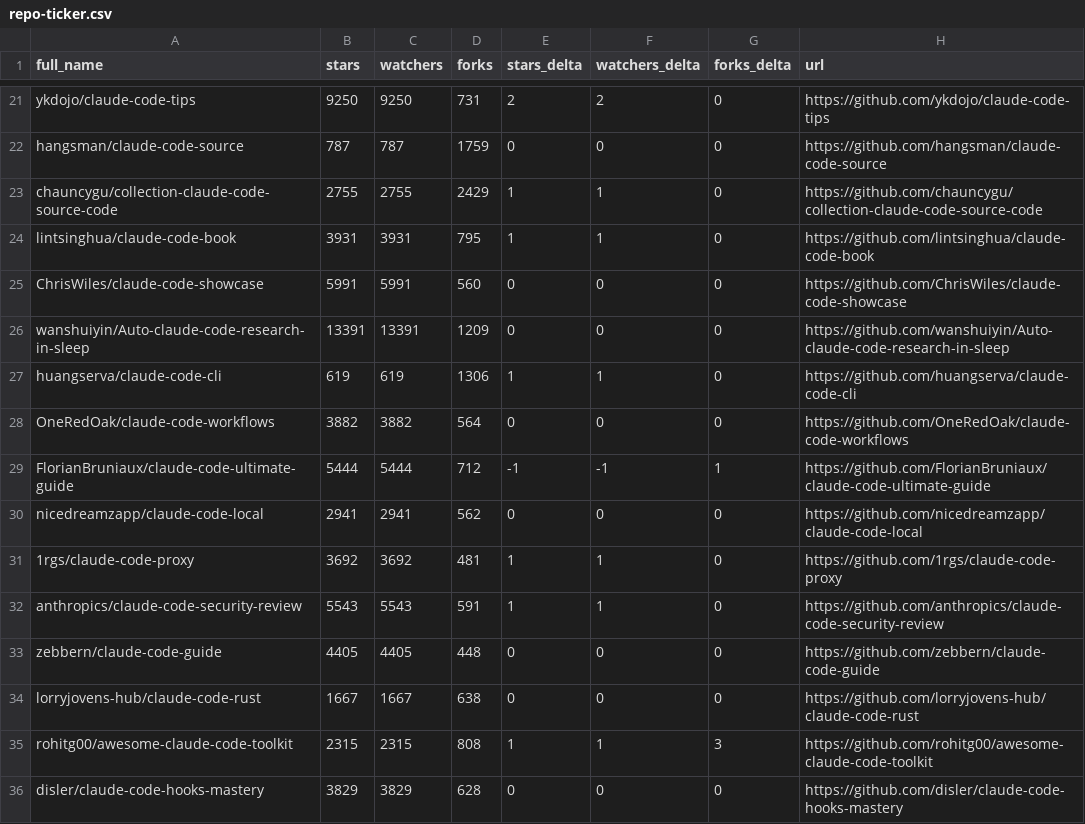
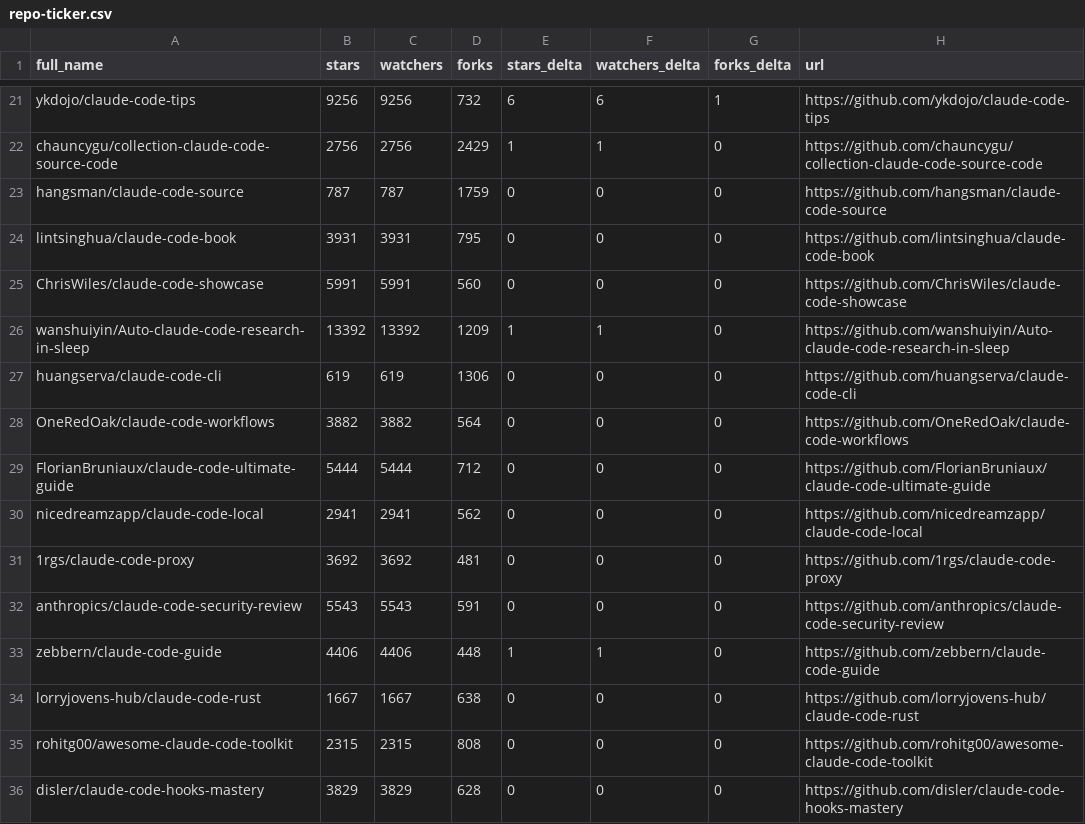
Before and after one commit to davisbuilds/awesome-claude-code, a CSV file: data/repo-ticker.csv, drawn as a sheet; only a part is shown, gaps mark what is left out; removed rows and columns are numbered as before the commit, all else as after; the diff covers the shown part only; the diff names each change by its address in the sheet, - before the commit and + after, or states it on an @@ line.

```diff
--- a/data/repo-ticker.csv
+++ b/data/repo-ticker.csv
-B21 (stars): 9250
+B21 (stars): 9256
-C21 (watchers): 9250
+C21 (watchers): 9256
-D21 (forks): 731
+D21 (forks): 732
-E21 (stars_delta): 2
+E21 (stars_delta): 6
-F21 (watchers_delta): 2
+F21 (watchers_delta): 6
-G21 (forks_delta): 0
+G21 (forks_delta): 1
+row 22: chauncygu/collection-claude-code-source-code | 2756 | 2756 | 2429 | 1 | 1 | 0 | https://github.com/chauncygu/collection-claude-code-source-code
-row 23: chauncygu/collection-claude-code-source-code | 2755 | 2755 | 2429 | 1 | 1 | 0 | https://github.com/chauncygu/collection-claude-code-source-code
-E24 (stars_delta): 1
+E24 (stars_delta): 0
-F24 (watchers_delta): 1
+F24 (watchers_delta): 0
-B26 (stars): 13391
+B26 (stars): 13392
-C26 (watchers): 13391
+C26 (watchers): 13392
-E26 (stars_delta): 0
+E26 (stars_delta): 1
-F26 (watchers_delta): 0
+F26 (watchers_delta): 1
-E27 (stars_delta): 1
+E27 (stars_delta): 0
-F27 (watchers_delta): 1
+F27 (watchers_delta): 0
-E29 (stars_delta): -1
+E29 (stars_delta): 0
-F29 (watchers_delta): -1
+F29 (watchers_delta): 0
-G29 (forks_delta): 1
+G29 (forks_delta): 0
-E31:E32 (stars_delta): 1
+E31:E32 (stars_delta): 0
-F31:F32 (watchers_delta): 1
+F31:F32 (watchers_delta): 0
-B33 (stars): 4405
+B33 (stars): 4406
-C33 (watchers): 4405
+C33 (watchers): 4406
-E33 (stars_delta): 0
+E33 (stars_delta): 1
-F33 (watchers_delta): 0
+F33 (watchers_delta): 1
-E35 (stars_delta): 1
+E35 (stars_delta): 0
-F35 (watchers_delta): 1
+F35 (watchers_delta): 0
-G35 (forks_delta): 3
+G35 (forks_delta): 0
```
Also changed, not shown: 3 added rows, 3 removed rows, 2 moved rows and 106 edited cells elsewhere in this file, 4 other files.
